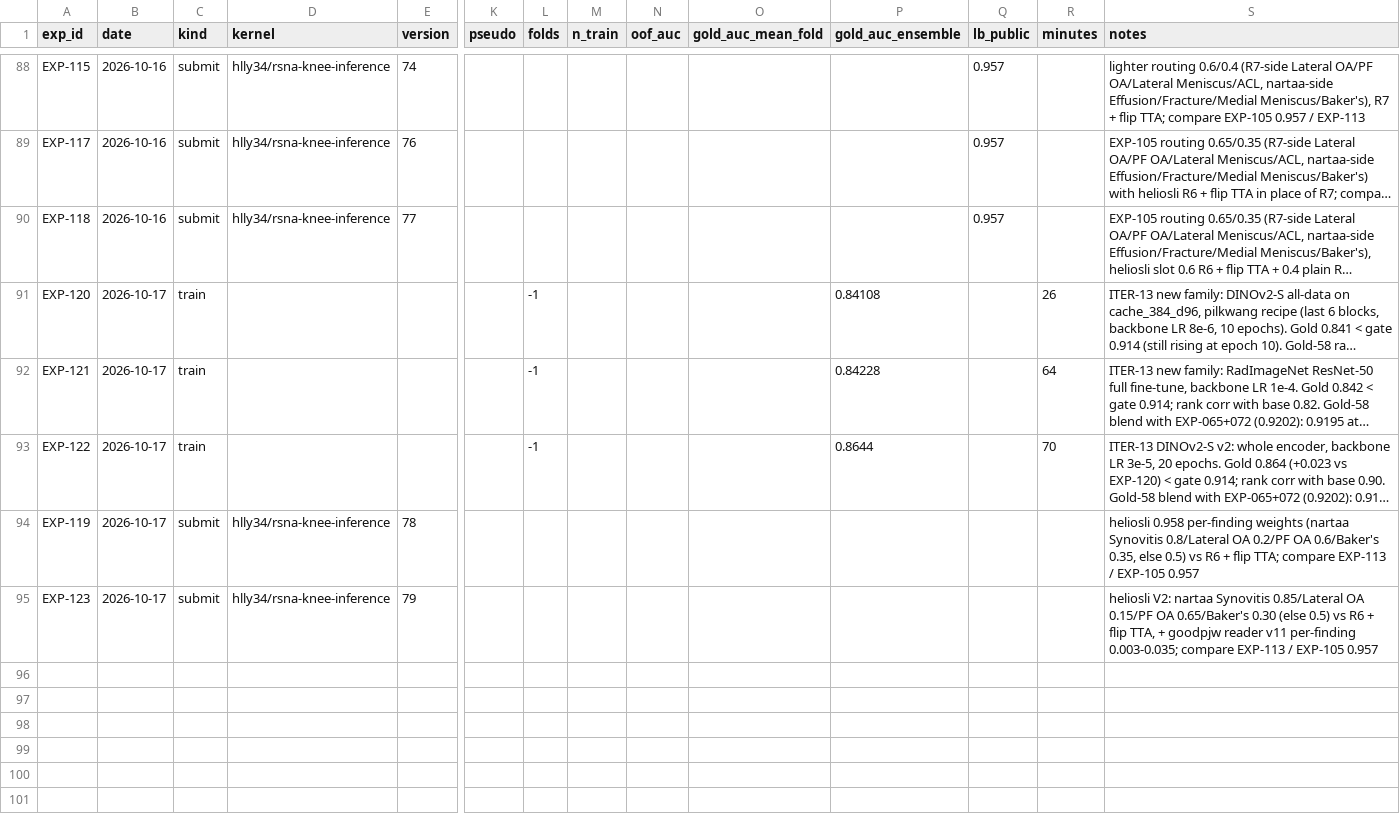
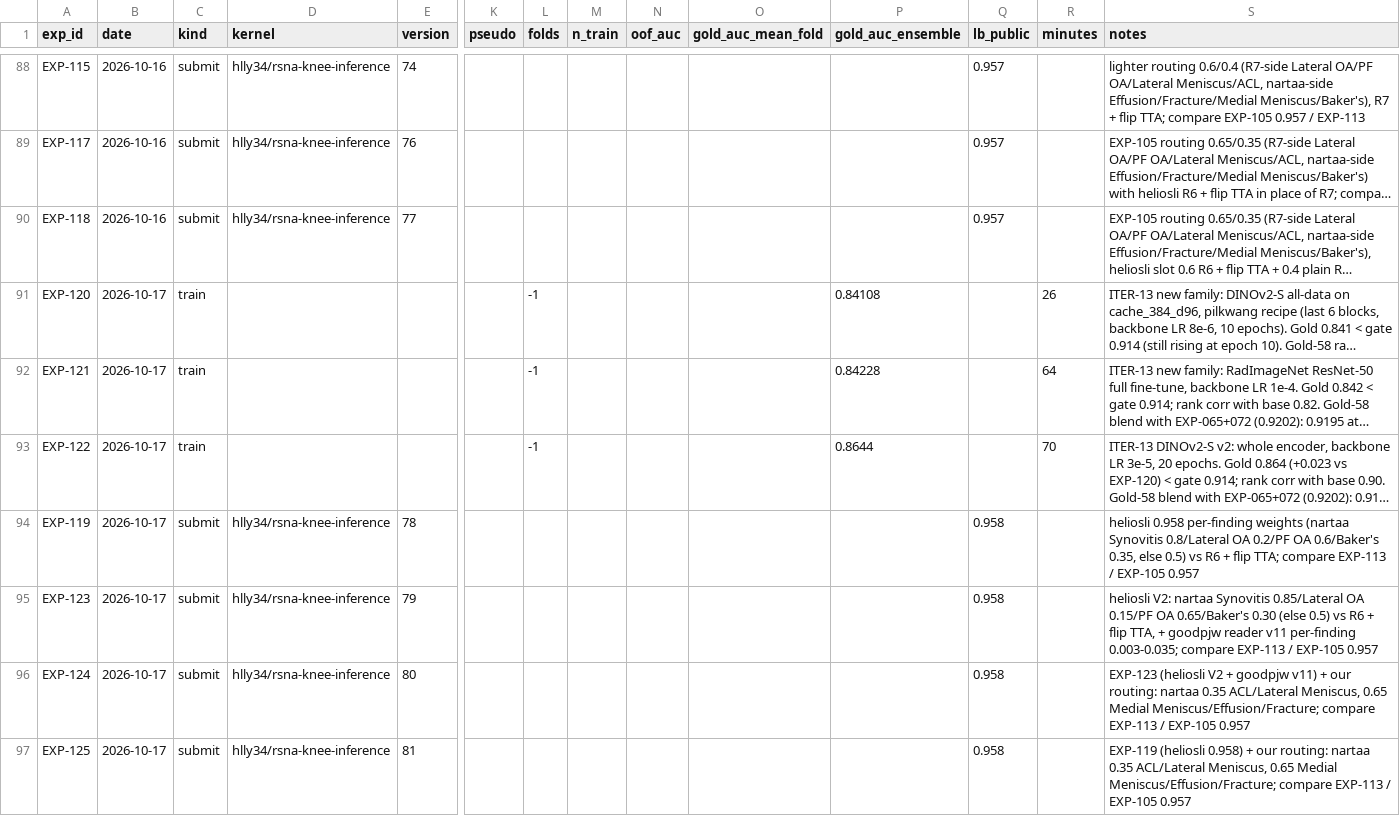
Before and after one commit to hllj/rsna-knee-abnormality-detection, a CSV file: experiments/registry.csv, drawn as a sheet; only a part is shown, gaps mark what is left out; long unchanged cells end in …; rows hold the shown columns only; the diff names each change by its address in the sheet, - before the commit and + after, or states it on an @@ line.

```diff
--- a/experiments/registry.csv
+++ b/experiments/registry.csv
-Q94:Q95 (lb_public): (empty)
+Q94:Q95 (lb_public): 0.958
+row 96: EXP-124 | 2026-10-17 | submit | hlly34/rsna-knee-inference | 80 |  |  |  |  |  |  | 0.958 |  | EXP-123 (heliosli V2 + goodpjw v11) + our routing: nartaa 0.35 ACL/Lateral Meniscus, 0.65 Medial Meniscus/Effusion/Fracture; compare EXP-113 / EXP-105 0.957
+row 97: EXP-125 | 2026-10-17 | submit | hlly34/rsna-knee-inference | 81 |  |  |  |  |  |  | 0.958 |  | EXP-119 (heliosli 0.958) + our routing: nartaa 0.35 ACL/Lateral Meniscus, 0.65 Medial Meniscus/Effusion/Fracture; compare EXP-113 / EXP-105 0.957
```
Also changed, not shown: 2 other files.
